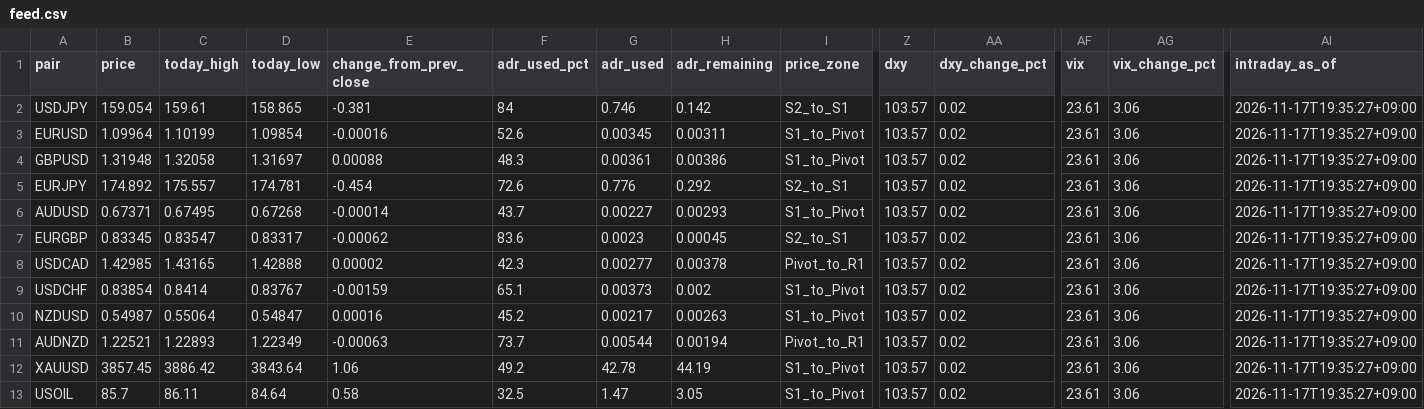
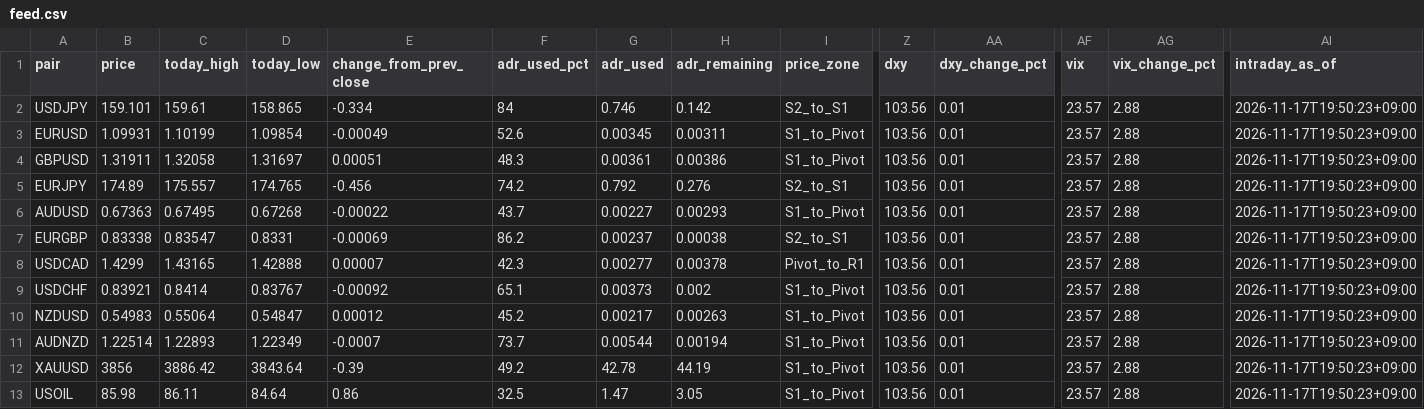
Before and after one commit to MFlab-inc/FXDaily-Levels, a CSV file: data/feed.csv, drawn as a sheet; only a part is shown, gaps mark what is left out; the diff names each change by its address in the sheet, - before the commit and + after, or states it on an @@ line.

```diff
--- a/data/feed.csv
+++ b/data/feed.csv
-B2 (price): 159.054
+B2 (price): 159.101
-E2 (change_from_prev_close): -0.381
+E2 (change_from_prev_close): -0.334
-Z2:Z13 (dxy): 103.57
+Z2:Z13 (dxy): 103.56
-AA2:AA13 (dxy_change_pct): 0.02
+AA2:AA13 (dxy_change_pct): 0.01
-AF2:AF13 (vix): 23.61
+AF2:AF13 (vix): 23.57
-AG2:AG13 (vix_change_pct): 3.06
+AG2:AG13 (vix_change_pct): 2.88
-AI2:AI13 (intraday_as_of): 2026-11-17T19:35:27+09:00
+AI2:AI13 (intraday_as_of): 2026-11-17T19:50:23+09:00
-B3 (price): 1.09964
+B3 (price): 1.09931
-E3 (change_from_prev_close): -0.00016
+E3 (change_from_prev_close): -0.00049
-B4 (price): 1.31948
+B4 (price): 1.31911
-E4 (change_from_prev_close): 0.00088
+E4 (change_from_prev_close): 0.00051
-B5 (price): 174.892
+B5 (price): 174.89
-D5 (today_low): 174.781
+D5 (today_low): 174.765
-E5 (change_from_prev_close): -0.454
+E5 (change_from_prev_close): -0.456
-F5 (adr_used_pct): 72.6
+F5 (adr_used_pct): 74.2
-G5 (adr_used): 0.776
+G5 (adr_used): 0.792
-H5 (adr_remaining): 0.292
+H5 (adr_remaining): 0.276
-B6 (price): 0.67371
+B6 (price): 0.67363
-E6 (change_from_prev_close): -0.00014
+E6 (change_from_prev_close): -0.00022
-B7 (price): 0.83345
+B7 (price): 0.83338
-D7 (today_low): 0.83317
+D7 (today_low): 0.8331
-E7 (change_from_prev_close): -0.00062
+E7 (change_from_prev_close): -0.00069
-F7 (adr_used_pct): 83.6
+F7 (adr_used_pct): 86.2
-G7 (adr_used): 0.0023
+G7 (adr_used): 0.00237
-H7 (adr_remaining): 0.00045
+H7 (adr_remaining): 0.00038
-B8 (price): 1.42985
+B8 (price): 1.4299
-E8 (change_from_prev_close): 0.00002
+E8 (change_from_prev_close): 0.00007
-B9 (price): 0.83854
+B9 (price): 0.83921
-E9 (change_from_prev_close): -0.00159
+E9 (change_from_prev_close): -0.00092
-B10 (price): 0.54987
+B10 (price): 0.54983
-E10 (change_from_prev_close): 0.00016
+E10 (change_from_prev_close): 0.00012
-B11 (price): 1.22521
+B11 (price): 1.22514
-E11 (change_from_prev_close): -0.00063
+E11 (change_from_prev_close): -0.0007
-I11 (price_zone): Pivot_to_R1
+I11 (price_zone): S1_to_Pivot
-B12 (price): 3857.45
+B12 (price): 3856
-E12 (change_from_prev_close): 1.06
+E12 (change_from_prev_close): -0.39
-B13 (price): 85.7
+B13 (price): 85.98
-E13 (change_from_prev_close): 0.58
+E13 (change_from_prev_close): 0.86
```
Also changed, not shown: 6 other files.
